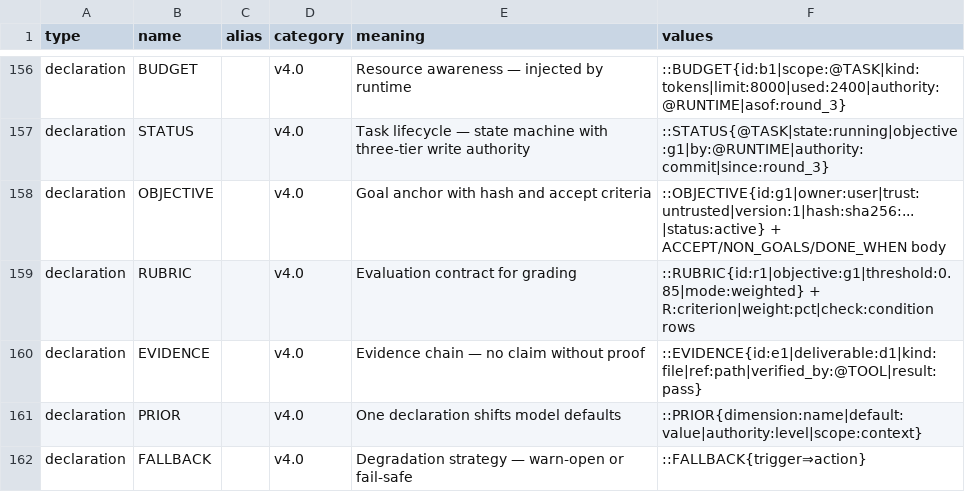
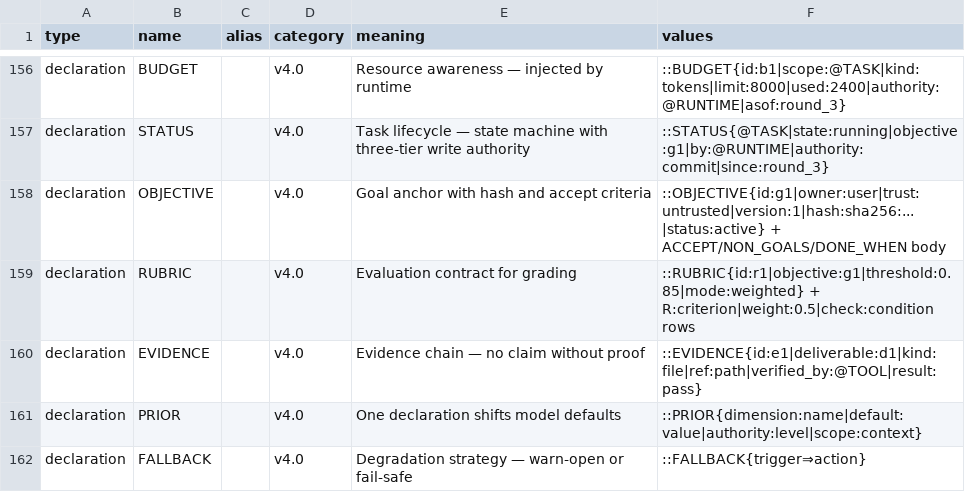
Before and after one commit to ilang-ai/ilang-dict, a CSV file: train.csv, drawn as a sheet; only a part is shown, gaps mark what is left out.

```diff
--- a/train.csv
+++ b/train.csv
@@ -158,3 +158,3 @@ declaration,STATUS,,v4.0,Task lifecycle — state machine with three-tier write
 declaration,OBJECTIVE,,v4.0,Goal anchor with hash and accept criteria,::OBJECTIVE{id:g1|owner:user|trust:untrusted|version:1|hash:sha256:...|status:active} + ACCEPT/NON_GOALS/DONE_WHEN body
-declaration,RUBRIC,,v4.0,Evaluation contract for grading,::RUBRIC{id:r1|objective:g1|threshold:0.85|mode:weighted} + R:criterion|weight:pct|check:condition rows
+declaration,RUBRIC,,v4.0,Evaluation contract for grading,::RUBRIC{id:r1|objective:g1|threshold:0.85|mode:weighted} + R:criterion|weight:0.5|check:condition rows
 declaration,EVIDENCE,,v4.0,Evidence chain — no claim without proof,::EVIDENCE{id:e1|deliverable:d1|kind:file|ref:path|verified_by:@TOOL|result:pass}
```
